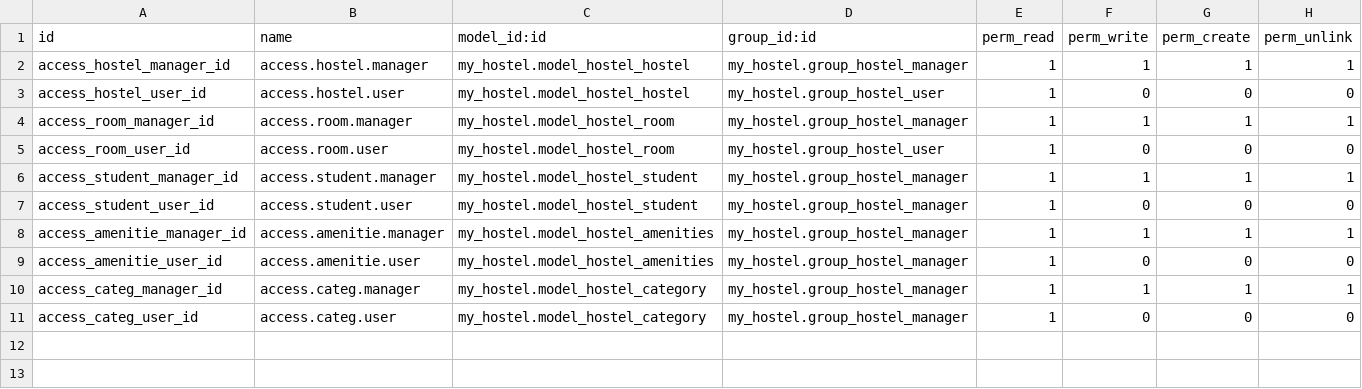
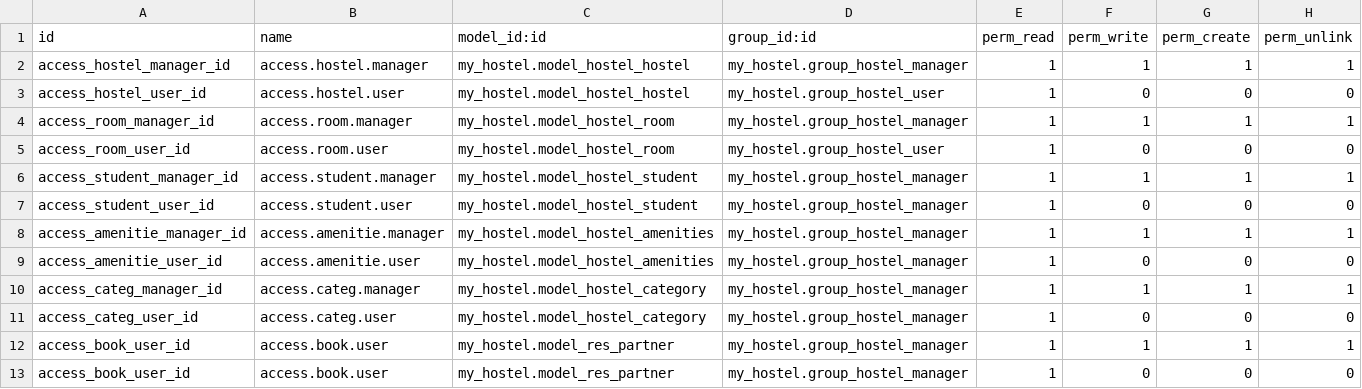
Before and after one commit to simon3101/odoo18, a CSV file: my_hostel/security/ir.model.access.csv, drawn as a sheet.

Commit message:
[IMP] - Agregando Campos de referencia y extendiendo clase
	Se agrego un campo de referencia y se extendio una clase libreria de un modelo res.parnert
	esto con el fin de agregar una nueva relacion pero tomando un modelo y extendiendolo

```diff
--- a/my_hostel/security/ir.model.access.csv
+++ b/my_hostel/security/ir.model.access.csv
@@ -11 +11,3 @@ access_categ_manager_id,access.categ.manager,my_hostel.model_hostel_category,my_
 access_categ_user_id,access.categ.user,my_hostel.model_hostel_category,my_hostel.group_hostel_manager,1,0,0,0
+access_book_user_id,access.book.user,my_hostel.model_res_partner,my_hostel.group_hostel_manager,1,1,1,1
+access_book_user_id,access.book.user,my_hostel.model_res_partner,my_hostel.group_hostel_manager,1,0,0,0
```
Also changed, not shown: 7 other files.
